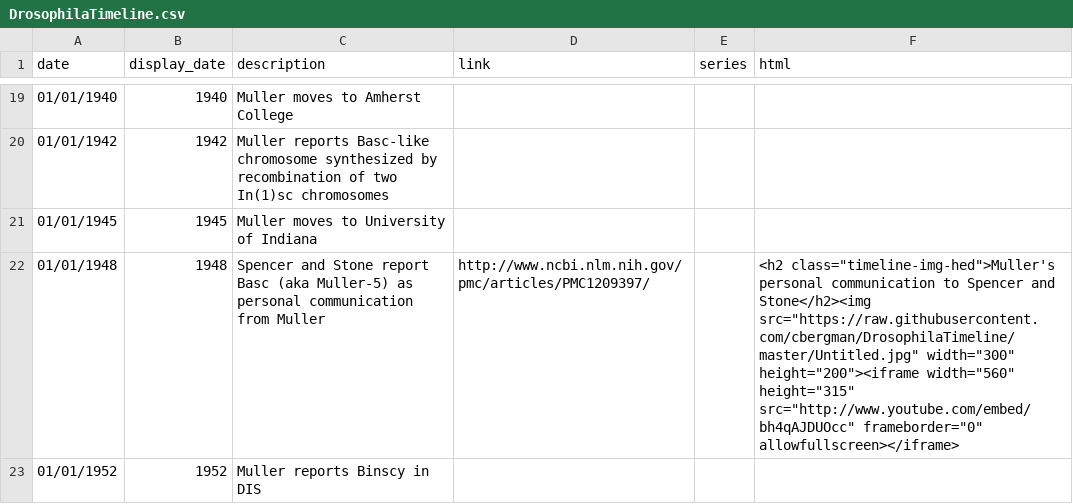
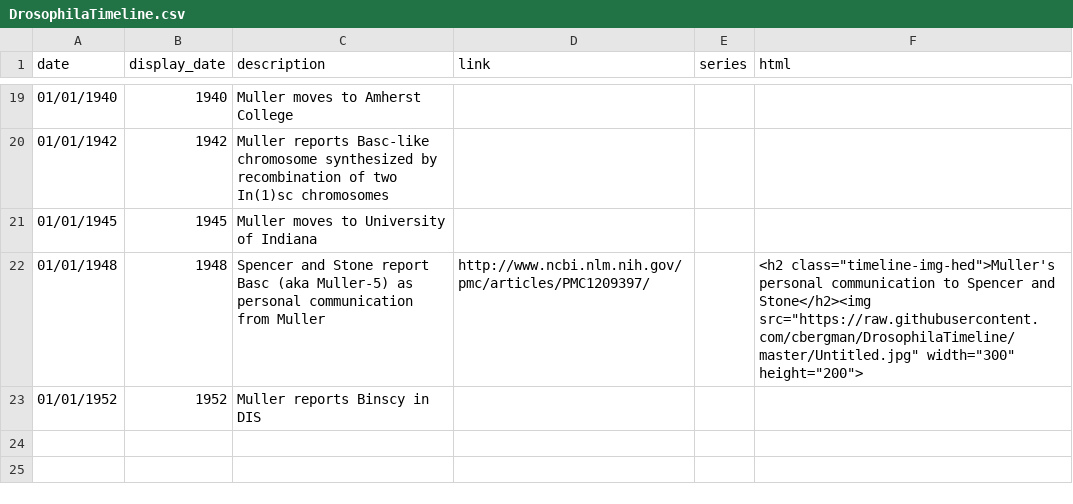
Before and after one commit to bergmanlab/DrosophilaTimeline, a CSV file: DrosophilaTimeline.csv, drawn as a sheet; only a part is shown, gaps mark what is left out.

```diff
--- a/DrosophilaTimeline.csv
+++ b/DrosophilaTimeline.csv
@@ -21,3 +21,3 @@ date,display_date,description,link,series,html
 01/01/1945,1945,Muller moves to University of Indiana,,,
-01/01/1948,1948,Spencer and Stone report Basc (aka Muller-5) as personal communication from Muller,http://www.ncbi.nlm.nih.gov/pmc/articles/PMC1209397/,,"<h2 class=""timeline-img-hed"">Muller's personal communication to Spencer and Stone</h2><img src=""https://raw.githubusercontent.com/cbergman/DrosophilaTimeline/master/Untitled.jpg"" width=""300"" height=""200""><iframe width=""560"" height=""315"" src=""http://www.youtube.com/embed/bh4qAJDUOcc"" frameborder=""0"" allowfullscreen></iframe>"
+01/01/1948,1948,Spencer and Stone report Basc (aka Muller-5) as personal communication from Muller,http://www.ncbi.nlm.nih.gov/pmc/articles/PMC1209397/,,"<h2 class=""timeline-img-hed"">Muller's personal communication to Spencer and Stone</h2><img src=""https://raw.githubusercontent.com/cbergman/DrosophilaTimeline/master/Untitled.jpg"" width=""300"" height=""200"">"
 01/01/1952,1952,Muller reports Binscy in DIS,,,
```
Also changed, not shown: 1 other file.
